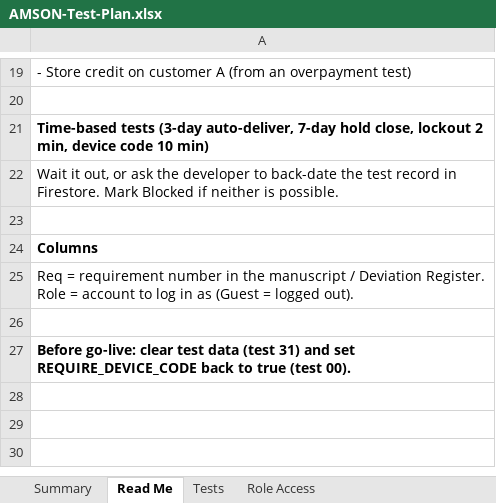
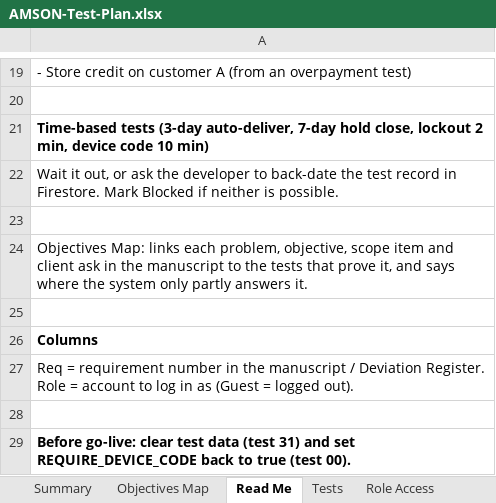
Before and after one commit to phobiaax/Amson, an Excel workbook: docs/AMSON-Test-Plan.xlsx, sheet Read Me, drawn as a sheet; only a part is shown, gaps mark what is left out; values as stored, in another font and other column widths than the file's, no borders; the diff names each change by its address in the sheet, - before the commit and + after, or states it on an @@ line.

```diff
--- a/docs/AMSON-Test-Plan.xlsx (sheet Read Me)
+++ b/docs/AMSON-Test-Plan.xlsx (sheet Read Me)
+sheet tab: Objectives Map
+row 24: Objectives Map: links each problem, objective, scope item and client ask in the manuscript to the tests that prove it, and says where the system only partly answers it.
+row 25: (empty)
```
Also changed, not shown: sheet Tests, sheet Summary, formulas that keep their value, charts or pictures, docs/AMSON-Deviation-Register.xlsx.
